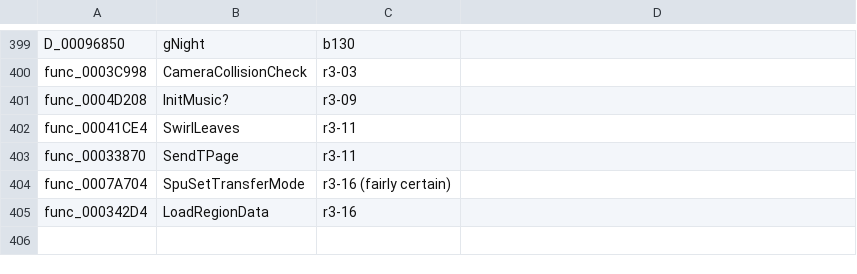
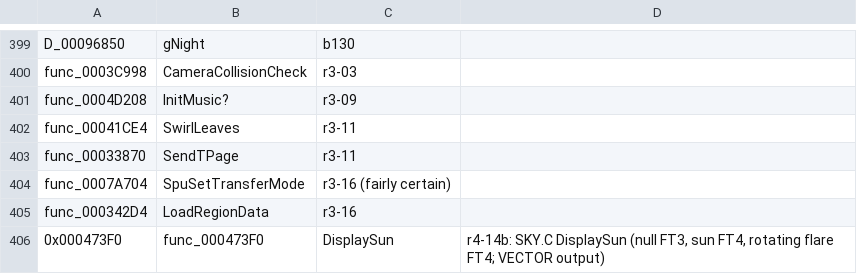
Before and after one commit to olink9/driver1-decomp, a TSV file: pilot/names-proposed.tsv, drawn as a sheet; only a part is shown, gaps mark what is left out; the diff names each change by its address in the sheet, - before the commit and + after, or states it on an @@ line.

```diff
--- a/pilot/names-proposed.tsv
+++ b/pilot/names-proposed.tsv
+row 406: 0x000473F0 | func_000473F0 | DisplaySun | r4-14b: SKY.C DisplaySun (null FT3, sun FT4, rotating flare FT4; VECTOR output)
```
Also changed, not shown: pilot/results.tsv, 2 other files.
